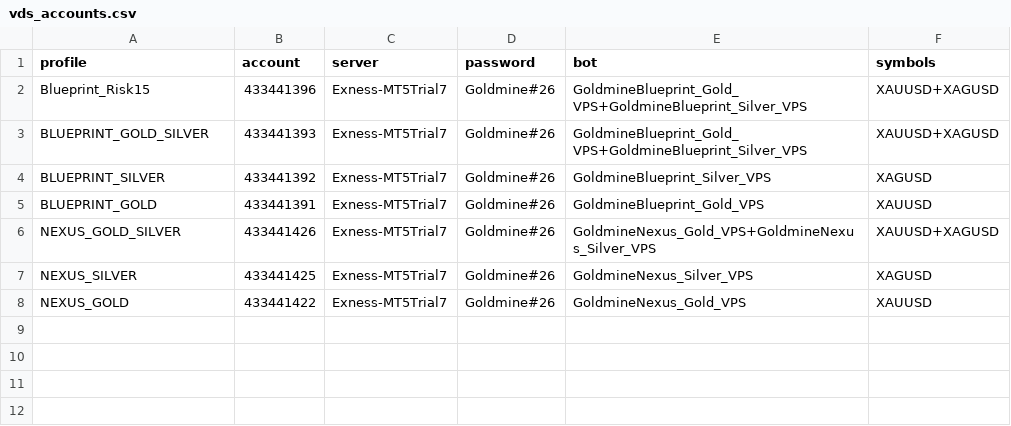
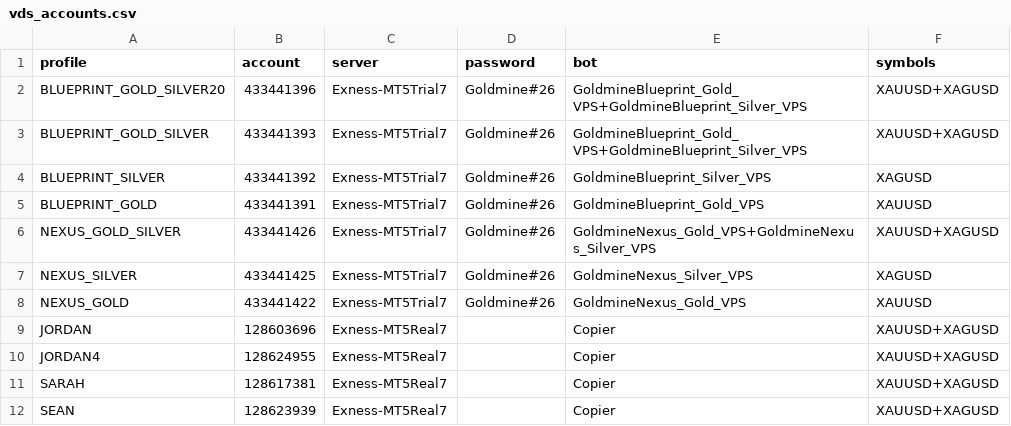
Before and after one commit to brandonboyd203-byte/mt5-license-server, a CSV file: secure/vds_accounts.csv, drawn as a sheet.

Commit message:
Show full VDS live profile set on website

```diff
--- a/secure/vds_accounts.csv
+++ b/secure/vds_accounts.csv
@@ -1,3 +1,3 @@
 profile,account,server,password,bot,symbols
-Blueprint_Risk15,433441396,Exness-MT5Trial7,Goldmine#26,GoldmineBlueprint_Gold_VPS+GoldmineBlueprint_Silver_VPS,XAUUSD+XAGUSD
+BLUEPRINT_GOLD_SILVER20,433441396,Exness-MT5Trial7,Goldmine#26,GoldmineBlueprint_Gold_VPS+GoldmineBlueprint_Silver_VPS,XAUUSD+XAGUSD
 BLUEPRINT_GOLD_SILVER,433441393,Exness-MT5Trial7,Goldmine#26,GoldmineBlueprint_Gold_VPS+GoldmineBlueprint_Silver_VPS,XAUUSD+XAGUSD
@@ -8 +8,5 @@ NEXUS_SILVER,433441425,Exness-MT5Trial7,Goldmine#26,GoldmineNexus_Silver_VPS,XAG
 NEXUS_GOLD,433441422,Exness-MT5Trial7,Goldmine#26,GoldmineNexus_Gold_VPS,XAUUSD
+JORDAN,128603696,Exness-MT5Real7,,Copier,XAUUSD+XAGUSD
+JORDAN4,128624955,Exness-MT5Real7,,Copier,XAUUSD+XAGUSD
+SARAH,128617381,Exness-MT5Real7,,Copier,XAUUSD+XAGUSD
+SEAN,128623939,Exness-MT5Real7,,Copier,XAUUSD+XAGUSD
```
Also changed, not shown: 1 other file.
